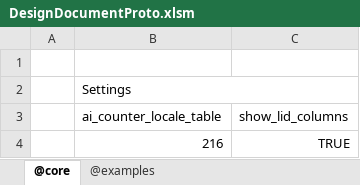
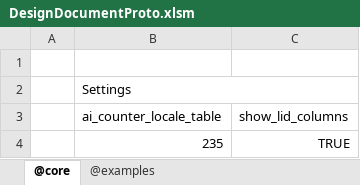
Before and after one commit to jacoby3210/cas-data-designer, an Excel workbook: dist/DesignDocumentProto.xlsm, sheet @core, drawn as a sheet; values as stored, in another font and other column widths than the file's, no borders; table styles not drawn; the diff names each change by its address in the sheet, - before the commit and + after, or states it on an @@ line.

```diff
--- a/dist/DesignDocumentProto.xlsm (sheet @core)
+++ b/dist/DesignDocumentProto.xlsm (sheet @core)
-B4 (ai_counter_locale_table): 216
+B4 (ai_counter_locale_table): 235
```
Also changed, not shown: sheet @examples, formulas that keep their value.
